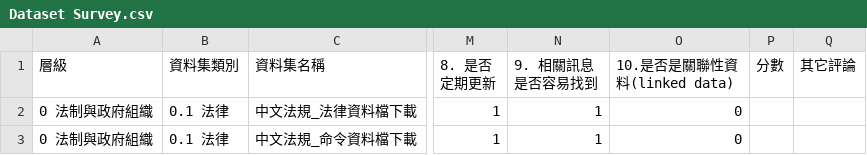
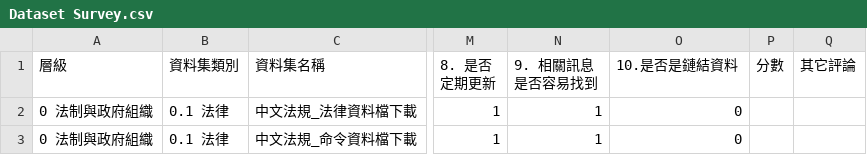
Before and after one commit to ocftw/OpenGovReport14-16, a CSV file: data/Dataset Survey.csv, drawn as a sheet; only a part is shown, gaps mark what is left out; the diff names each change by its address in the sheet, - before the commit and + after, or states it on an @@ line.

Commit message:
correct 鏈結資料

```diff
--- a/data/Dataset Survey.csv
+++ b/data/Dataset Survey.csv
-O1: 10.是否是關聯性資料(linked data)
+O1: 10.是否是鏈結資料
```
